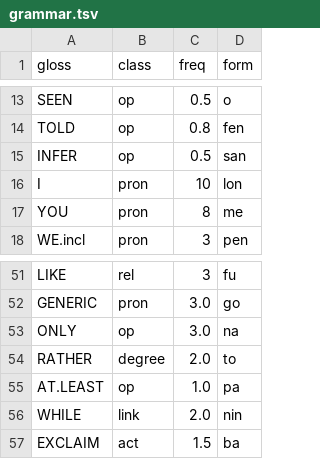
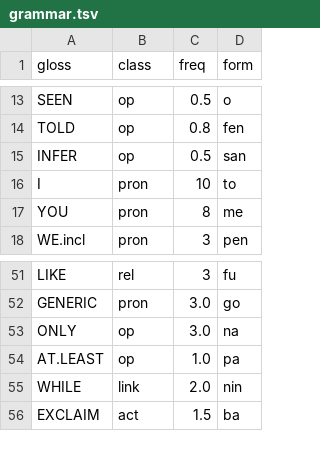
Before and after one commit to LilijoySkyseeker/apu-pi-we, a TSV file: data/grammar.tsv, drawn as a sheet; only a part is shown, gaps mark what is left out.

```diff
--- a/data/grammar.tsv
+++ b/data/grammar.tsv
@@ -15,3 +15,3 @@ TOLD	op	0.8	fen
 INFER	op	0.5	san
-I	pron	10	lon
+I	pron	10	to
 YOU	pron	8	me
@@ -53,3 +53,2 @@ GENERIC	pron	3.0	go
 ONLY	op	3.0	na
-RATHER	degree	2.0	to
 AT.LEAST	op	1.0	pa
```
Also changed, not shown: data/lexicon.tsv, 6 other files.
